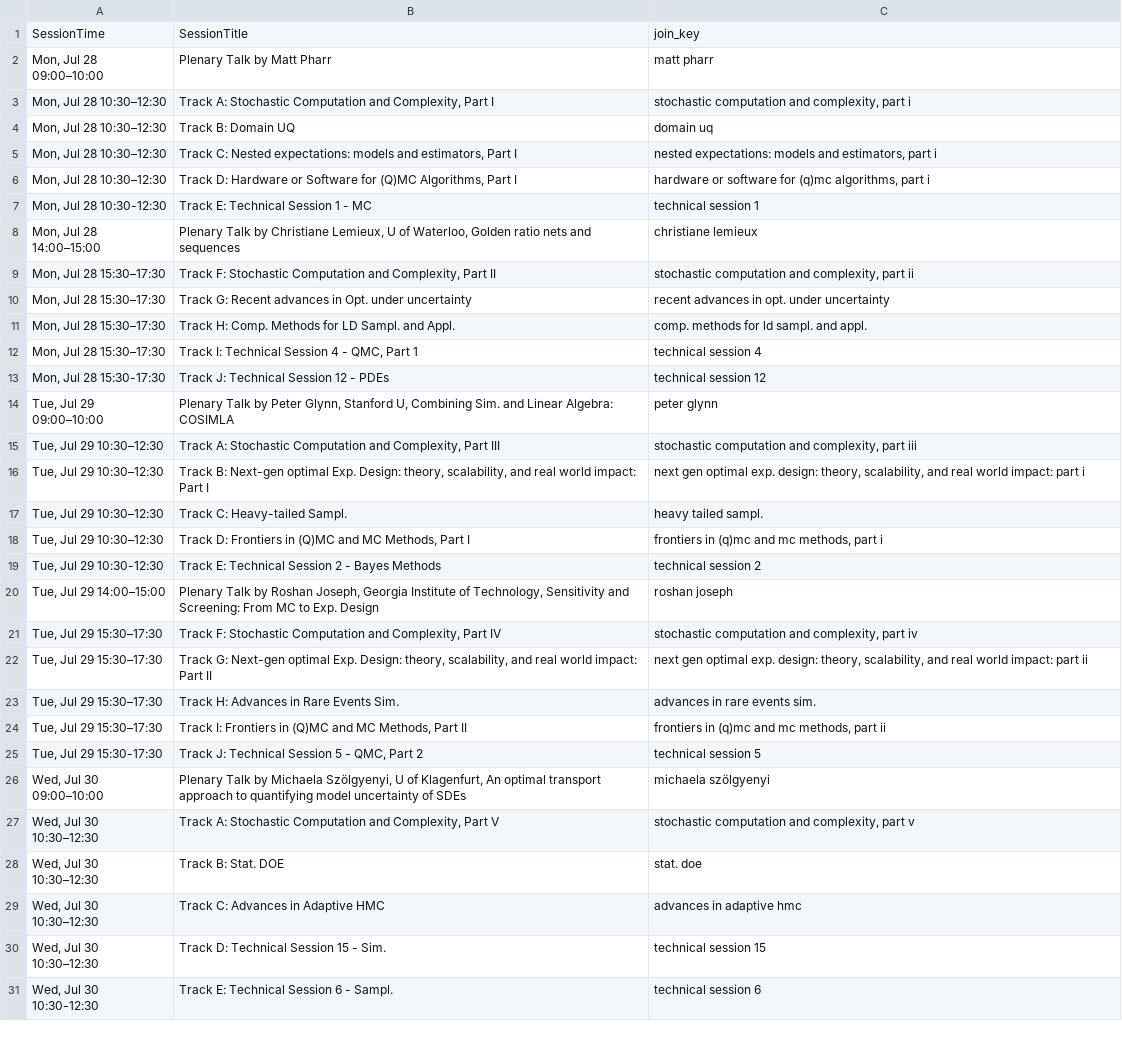
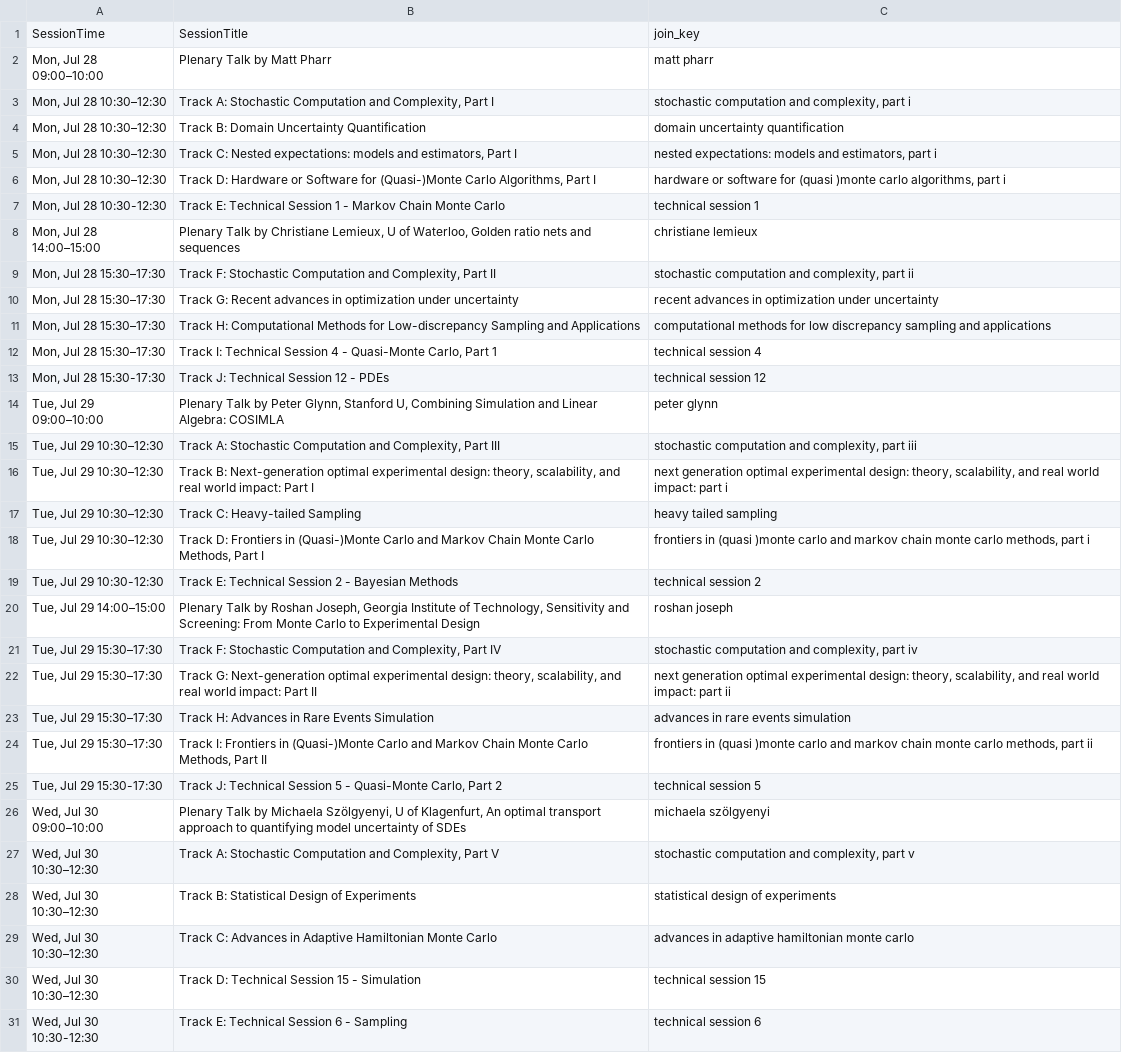
Before and after one commit to fjhickernell/MCM-2025-Program, a CSV file: preprocess/interim/schedule_joined.csv, drawn as a sheet; only a part is shown; removed rows and columns are numbered as before the commit, all else as after; the diff covers the shown part only; the diff names each change by its address in the sheet, - before the commit and + after, or states it on an @@ line.

```diff
--- a/preprocess/interim/schedule_joined.csv
+++ b/preprocess/interim/schedule_joined.csv
-row 4: Mon, Jul 28 10:30–12:30 | Track B: Domain UQ | domain uq
+row 4: Mon, Jul 28 10:30–12:30 | Track B: Domain Uncertainty Quantification | domain uncertainty quantification
-B6: …Software for (Q)MC Algorithms, Part…
+B6: …Software for (Quasi-)Monte Carlo Algorithms, Part…
-C6: …software for (q)mc algorithms, part…
+C6: …software for (quasi )monte carlo algorithms, part…
-B7: Track E: Technical Session 1 - MC
+B7: Track E: Technical Session 1 - Markov Chain Monte Carlo
-B10: …advances in Opt. under uncertainty
+B10: …advances in optimization under uncertainty
-C10: recent advances in opt. under uncertainty
+C10: recent advances in optimization under uncertainty
-B11: Track H: Comp. Methods for LD Sampl. and Appl.
+B11: Track H: Computational Methods for Low-discrepancy Sampling and Applications
-C11: comp. methods for ld sampl. and appl.
+C11: computational methods for low discrepancy sampling and applications
-B12: …4 - QMC, Part 1
+B12: …4 - Quasi-Monte Carlo, Part 1
-B14: …U, Combining Sim. and Linear…
+B14: …U, Combining Simulation and Linear…
-B16: Track B: Next-gen optimal Exp. Design: theory, scalability,…
+B16: Track B: Next-generation optimal experimental design: theory, scalability,…
-C16: next gen optimal exp. design: theory,…
+C16: next generation optimal experimental design: theory,…
-B17: Track C: Heavy-tailed Sampl.
+B17: Track C: Heavy-tailed Sampling
-C17: heavy tailed sampl.
+C17: heavy tailed sampling
-B18: …Frontiers in (Q)MC and MC Methods, Part…
+B18: …Frontiers in (Quasi-)Monte Carlo and Markov Chain Monte Carlo Methods, Part…
-C18: frontiers in (q)mc and mc methods, part…
+C18: frontiers in (quasi )monte carlo and markov chain monte carlo methods, part…
-B19: …2 - Bayes Methods
+B19: …2 - Bayesian Methods
-B20: …Screening: From MC to Exp. Design
+B20: …Screening: From Monte Carlo to Experimental Design
-B22: Track G: Next-gen optimal Exp. Design: theory, scalability,…
+B22: Track G: Next-generation optimal experimental design: theory, scalability,…
-C22: next gen optimal exp. design: theory,…
+C22: next generation optimal experimental design: theory,…
-B23: Track H: Advances in Rare Events Sim.
+B23: Track H: Advances in Rare Events Simulation
-C23: advances in rare events sim.
+C23: advances in rare events simulation
-B24: …Frontiers in (Q)MC and MC Methods, Part…
+B24: …Frontiers in (Quasi-)Monte Carlo and Markov Chain Monte Carlo Methods, Part…
-C24: frontiers in (q)mc and mc methods, part…
+C24: frontiers in (quasi )monte carlo and markov chain monte carlo methods, part…
-B25: …5 - QMC, Part 2
+B25: …5 - Quasi-Monte Carlo, Part 2
-row 28: Wed, Jul 30 10:30–12:30 | Track B: Stat. DOE | stat. doe
+row 28: Wed, Jul 30 10:30–12:30 | Track B: Statistical Design of Experiments | statistical design of experiments
-B29: Track C: Advances in Adaptive HMC
+B29: Track C: Advances in Adaptive Hamiltonian Monte Carlo
-C29: advances in adaptive hmc
+C29: advances in adaptive hamiltonian monte carlo
-B30: Track D: Technical Session 15 - Sim.
+B30: Track D: Technical Session 15 - Simulation
-B31: Track E: Technical Session 6 - Sampl.
+B31: Track E: Technical Session 6 - Sampling
```
Also changed, not shown: 24 edited cells elsewhere in this file, preprocess/input/special_session_abstracts.csv, preprocess/interim/special_session_abstracts_gsheet.csv, 53 other files.
